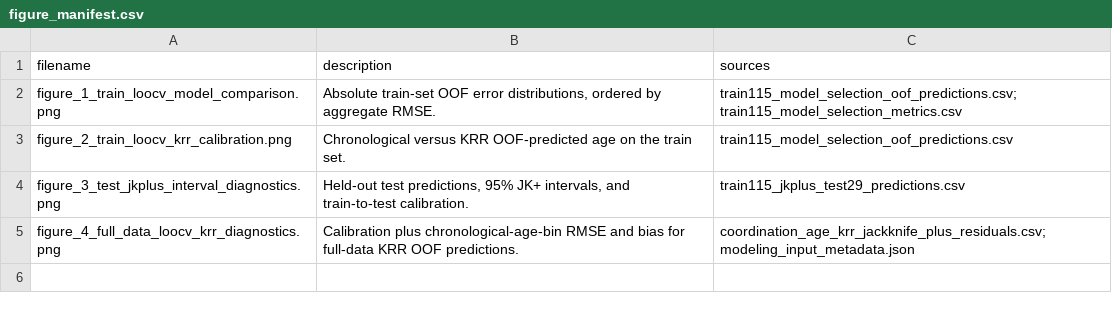
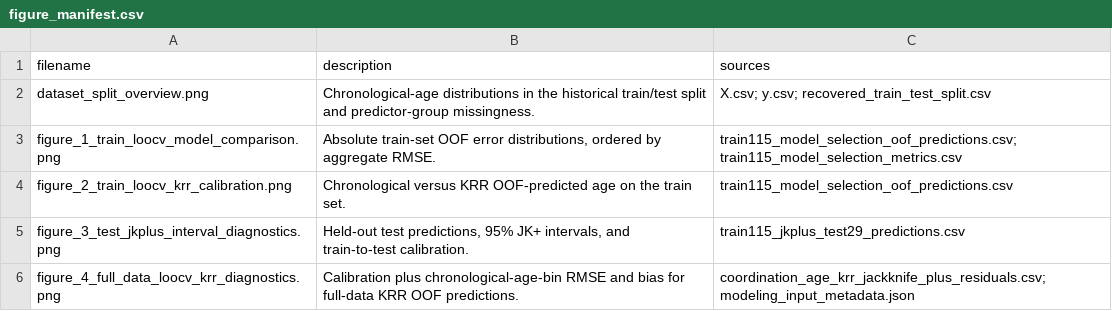
Before and after one commit to NoamChowers/coordination_age, a CSV file: outputs/visualizations/figure_manifest.csv, drawn as a sheet; the diff names each change by its address in the sheet, - before the commit and + after, or states it on an @@ line.

Commit message:
Correct test-set documentation and add cohort overview

```diff
--- a/outputs/visualizations/figure_manifest.csv
+++ b/outputs/visualizations/figure_manifest.csv
+row 2: dataset_split_overview.png | Chronological-age distributions in the historical train/test split and predictor-group missingness. | X.csv; y.csv; recovered_train_test_split.csv
```
Also changed, not shown: 6 other files.
